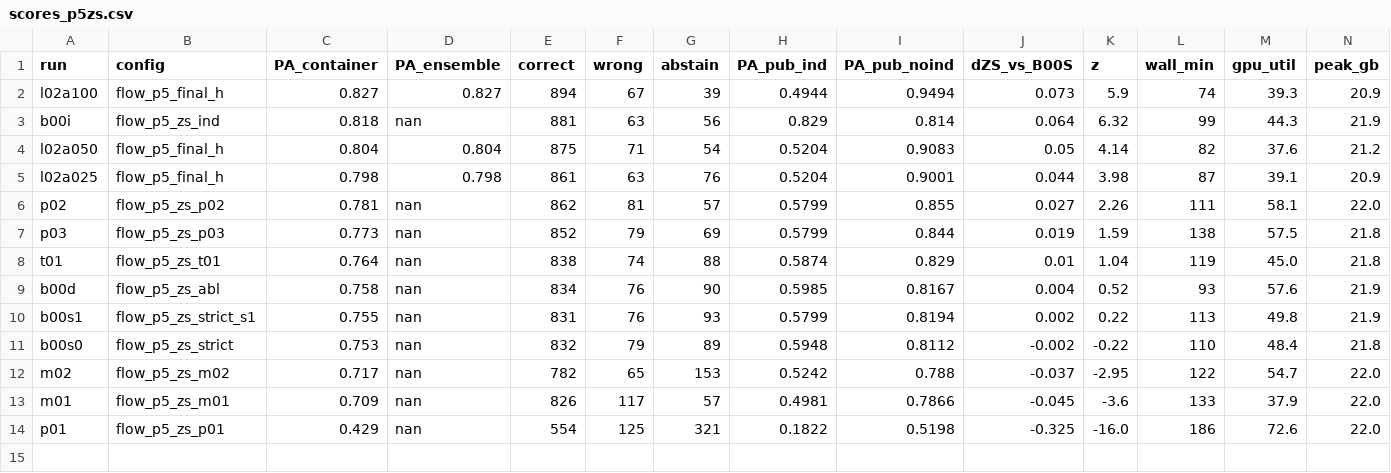
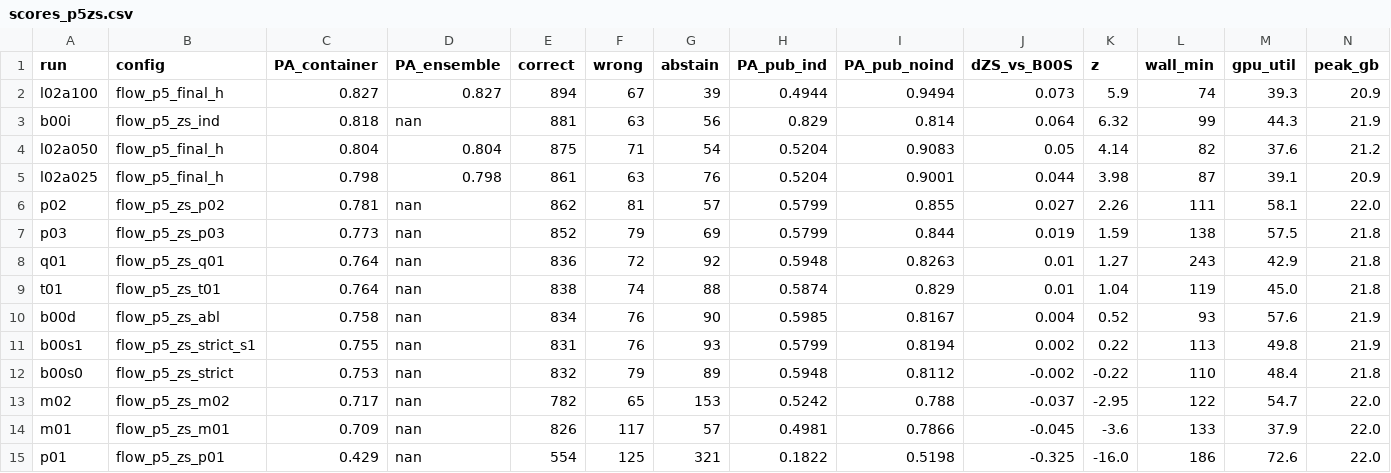
Before and after one commit to lhaochen118-ship-it/ZC, a CSV file: Process/scores_p5zs.csv, drawn as a sheet; the diff names each change by its address in the sheet, - before the commit and + after, or states it on an @@ line.

```diff
--- a/Process/scores_p5zs.csv
+++ b/Process/scores_p5zs.csv
+row 8: q01 | flow_p5_zs_q01 | 0.764 | nan | 836 | 72 | 92 | 0.5948 | 0.8263 | 0.01 | 1.27 | 243 | 42.9 | 21.8
```
Also changed, not shown: 28 other files.
